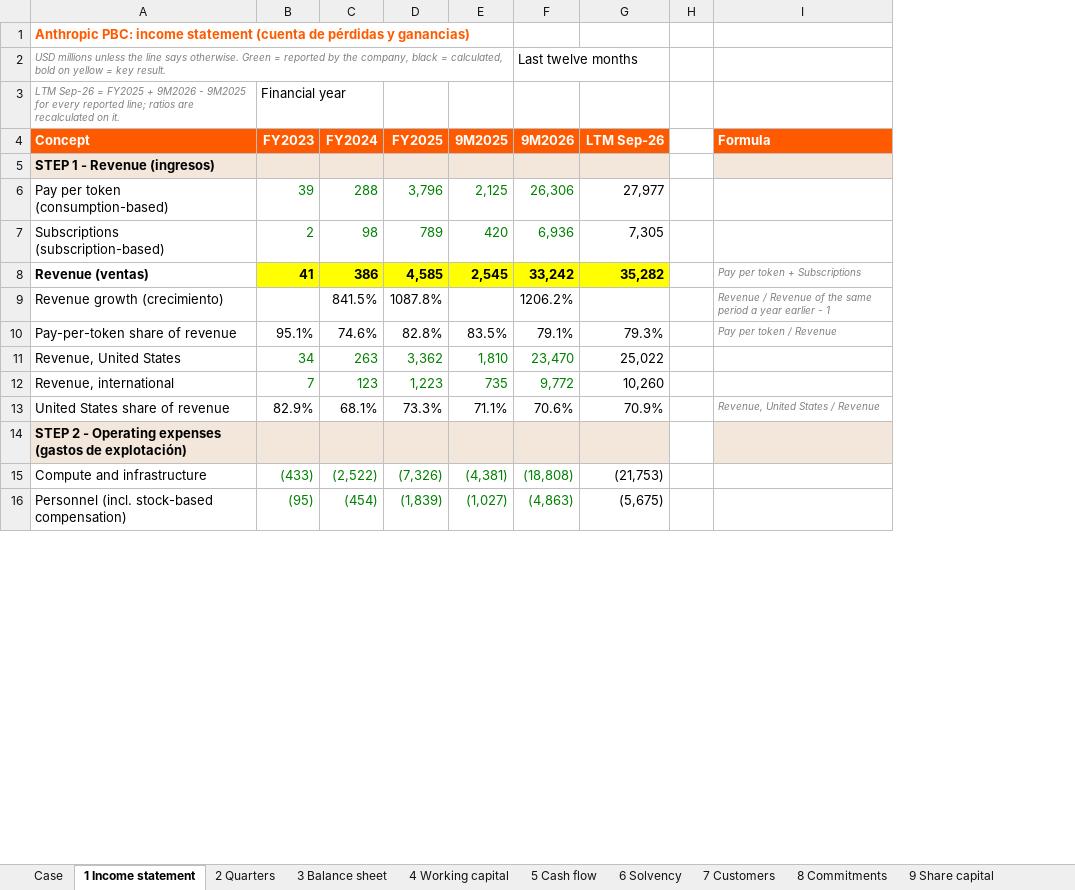
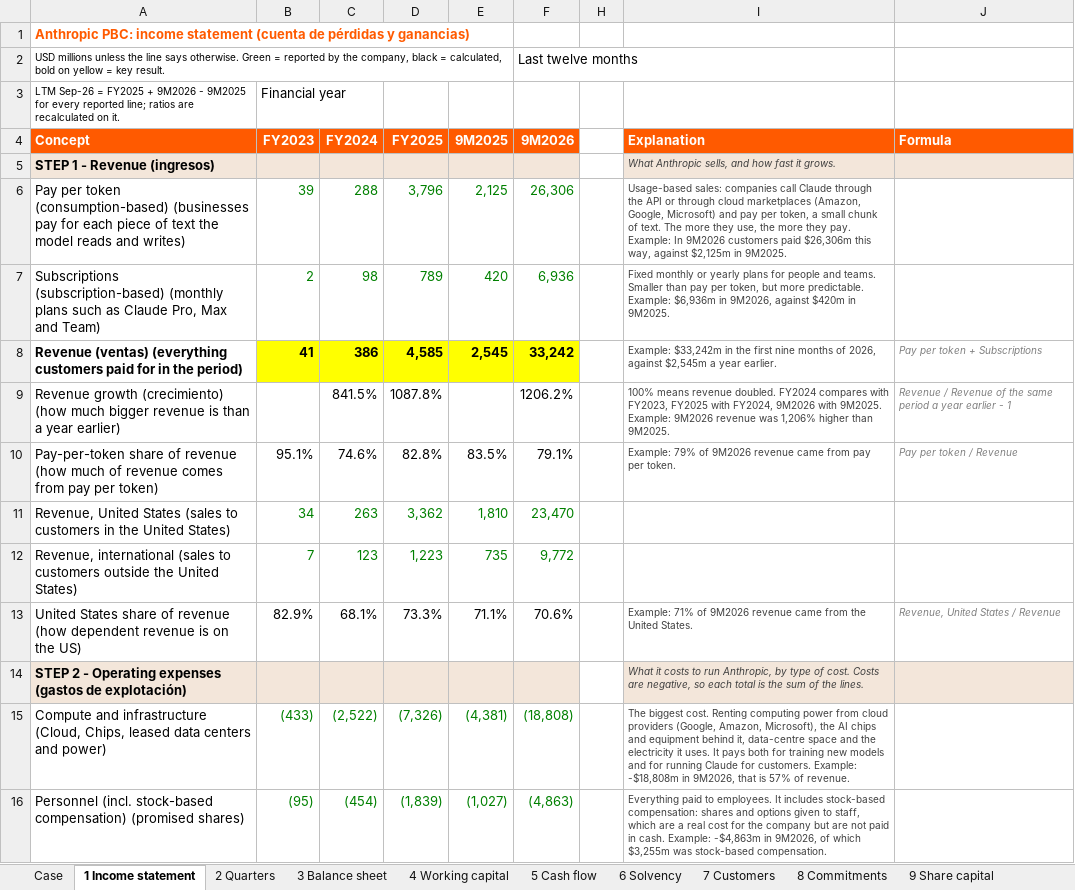
Before and after one commit to ManuCem/Equity-Research-Lab, an Excel workbook: Anthropic/anthropic.xlsx, sheet 1 Income statement, drawn as a sheet; only a part is shown; values as stored, in another font and other column widths than the file's, no borders; removed rows and columns are numbered as before the commit, all else as after; the diff covers the shown part only; the diff names each change by its address in the sheet, - before the commit and + after, or states it on an @@ line.

```diff
--- a/Anthropic/anthropic.xlsx (sheet 1 Income statement)
+++ b/Anthropic/anthropic.xlsx (sheet 1 Income statement)
@@ column G (LTM Sep-26) hidden, rows 6-16: 27,977 | 7,305 | 35,282 |  | 79.3% | 25,022 | 10,260 | 70.9% |  | (21,753) | (5,675) @@
+column I (Explanation), rows 5-16: What Anthropic sells, and how fast it grows. | Usage-based sales: companies call Claude through the API or through cloud marketplaces (Amazon, Google, Microsoft) and pay per token, a small chunk of text. The more they use, the more they pay. Example: In 9M2026 customers paid $26,306m this way, against $2,125m in 9M2025. | Fixed monthly or yearly plans for people and teams. Smaller than pay per token, but more predictable. Example: $6,936m in 9M2026, against $420m in 9M2025. | Example: $33,242m in the first nine months of 2026, against $2,545m a year earlier. | 100% means revenue doubled. FY2024 compares with FY2023, FY2025 with FY2024, 9M2026 with 9M2025. Example: 9M2026 revenue was 1,206% higher than 9M2025. | Example: 79% of 9M2026 revenue came from pay per token. |  |  | Example: 71% of 9M2026 revenue came from the United States. | What it costs to run Anthropic, by type of cost. Costs are negative, so each total is the sum of the lines. | The biggest cost. Renting computing power from cloud providers (Google, Amazon, Microsoft), the AI chips and equipment behind it, data-centre space and the electricity it uses. It pays both for training new models and for running Claude for customers. Example: -$18,808m in 9M2026, that is 57% of revenue. | Everything paid to employees. It includes stock-based compensation: shares and options given to staff, which are a real cost for the company but are not paid in cash. Example: -$4,863m in 9M2026, of which $3,255m was stock-based compensation.
@@ A2:A3 italic: on → off, text colour: #808080 → black @@
-A6 (Concept): …token (consumption-based)
+A6 (Concept): …token (consumption-based) (businesses pay for each piece of text the model reads and writes)
-A7 (Concept): Subscriptions (subscription-based)
+A7 (Concept): Subscriptions (subscription-based) (monthly plans such as Claude Pro, Max and Team)
-A8 (Concept): Revenue (ventas)
+A8 (Concept): Revenue (ventas) (everything customers paid for in the period)
-A9 (Concept): …growth (crecimiento)
+A9 (Concept): …growth (crecimiento) (how much bigger revenue is than a year earlier)
-A10 (Concept): …of revenue
+A10 (Concept): …of revenue (how much of revenue comes from pay per token)
-A11 (Concept): Revenue, United States
+A11 (Concept): Revenue, United States (sales to customers in the United States)
-A12 (Concept): Revenue, international
+A12 (Concept): Revenue, international (sales to customers outside the United States)
-A13 (Concept): …of revenue
+A13 (Concept): …of revenue (how dependent revenue is on the US)
-A15 (Concept): …and infrastructure
+A15 (Concept): …and infrastructure (Cloud, Chips, leased data centers and power)
-A16 (Concept): …stock-based compensation)
+A16 (Concept): …stock-based compensation) (promised shares)
```
Also changed, not shown: 33 edited cells elsewhere in this sheet, sheet 5 Cash flow, sheet 3 Balance sheet, sheet 2 Quarters, sheet 7 Customers, sheet 4 Working capital, sheet 9 Share capital, 3 more sheets, 9 other files.
